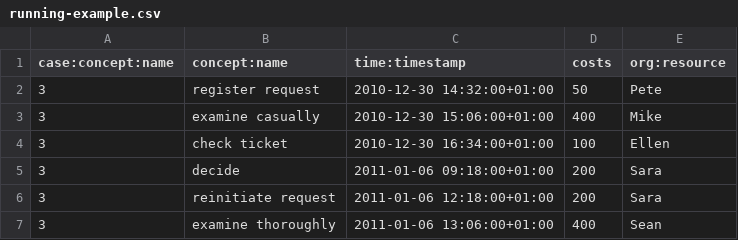
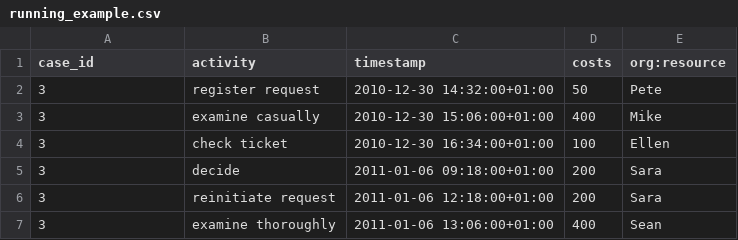
Before and after one commit to pm4py/pm4py-core, a CSV file: notebooks/running_example.csv (was notebooks/running-example.csv), drawn as a sheet; only a part is shown.

Commit message:
added more content to the event data notebook

```diff
--- a/notebooks/running-example.csv
+++ b/notebooks/running_example.csv
@@ -1,2 +1,2 @@
-case:concept:name;concept:name;time:timestamp;costs;org:resource
+case_id;activity;timestamp;costs;org:resource
 3;register request;2010-12-30 14:32:00+01:00;50;Pete
```
Also changed, not shown: 4 other files.
